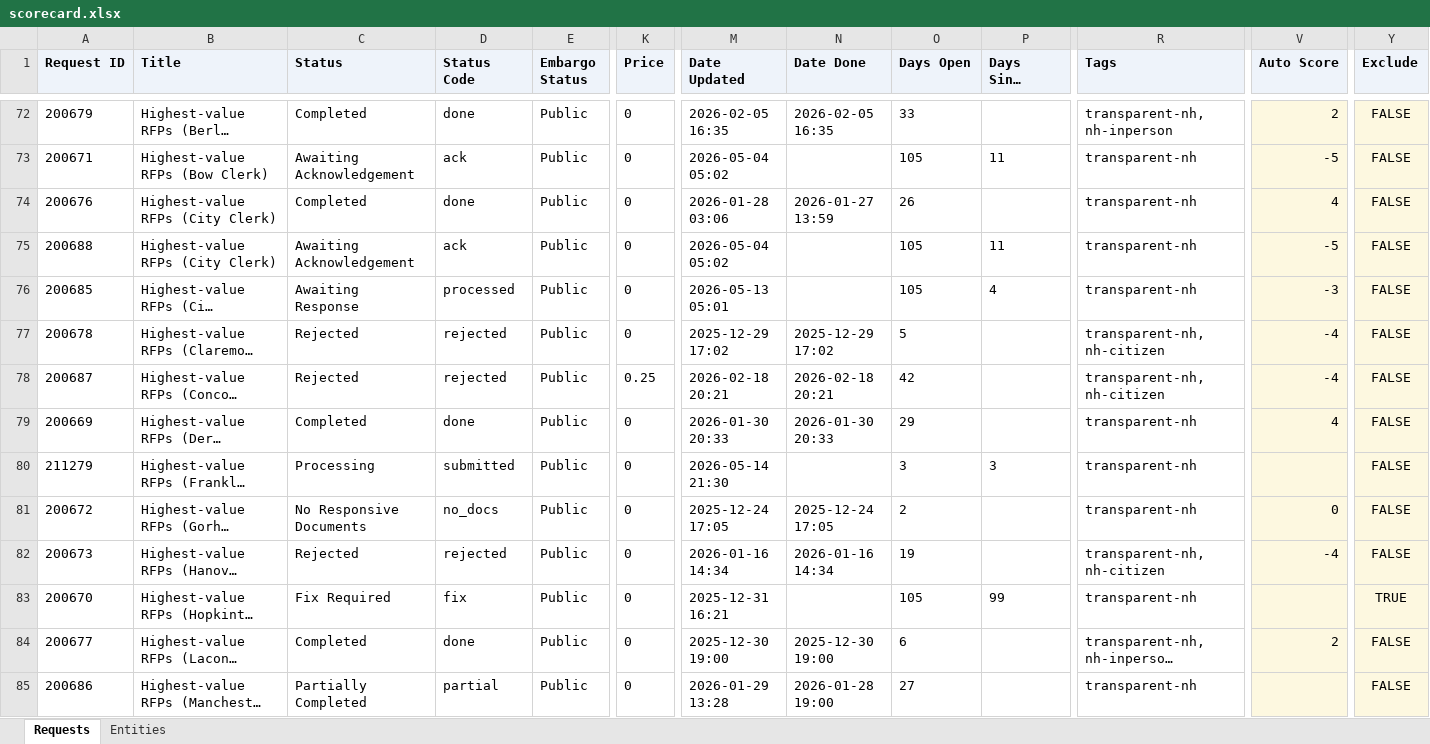
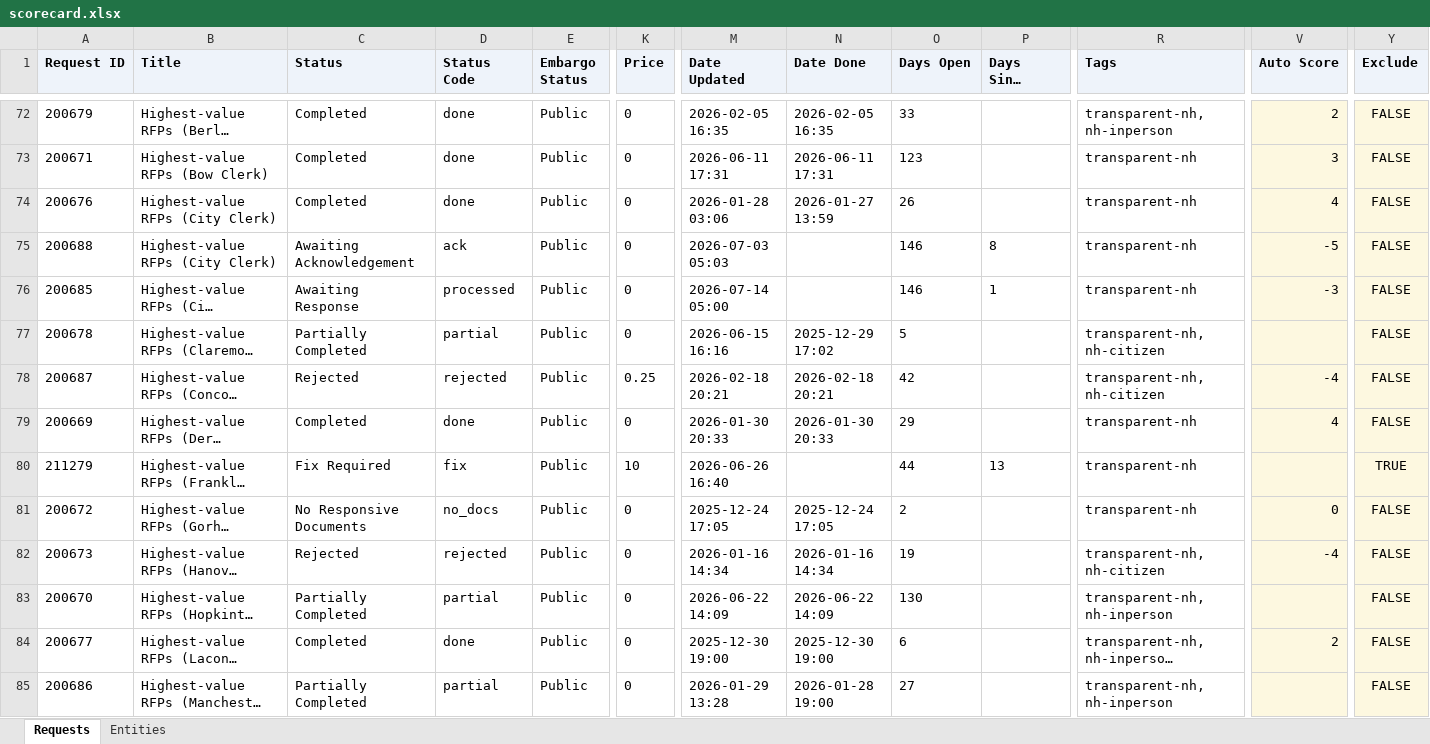
Before and after one commit to nielsenau/embed-scorecard, an Excel workbook: scorecard.xlsx, sheet Requests, drawn as a sheet; only a part is shown, gaps mark what is left out; long unchanged cells end in …; values as stored, in another font and other column widths than the file's, no borders; the diff covers the shown part only; the diff names each change by its address in the sheet, - before the commit and + after, or states it on an @@ line.

```diff
--- a/scorecard.xlsx (sheet Requests)
+++ b/scorecard.xlsx (sheet Requests)
-C73 (Status): Awaiting Acknowledgement
+C73 (Status): Completed
-D73 (Status Code): ack
+D73 (Status Code): done
-M73 (Date Updated): 2026-05-04 05:02
+M73 (Date Updated): 2026-06-11 17:31
-N73 (Date Done): (empty)
+N73 (Date Done): 2026-06-11 17:31
-O73 (Days Open): 105
+O73 (Days Open): 123
-P73 (Days Since Update): 11
+P73 (Days Since Update): (empty)
-V73 (Auto Score): -5
+V73 (Auto Score): 3
-M75 (Date Updated): 2026-05-04 05:02
+M75 (Date Updated): 2026-07-03 05:03
-O75:O76 (Days Open): 105
+O75:O76 (Days Open): 146
-P75 (Days Since Update): 11
+P75 (Days Since Update): 8
-M76 (Date Updated): 2026-05-13 05:01
+M76 (Date Updated): 2026-07-14 05:00
-P76 (Days Since Update): 4
+P76 (Days Since Update): 1
-C77 (Status): Rejected
+C77 (Status): Partially Completed
-D77 (Status Code): rejected
+D77 (Status Code): partial
-M77 (Date Updated): 2025-12-29 17:02
+M77 (Date Updated): 2026-06-15 16:16
-V77 (Auto Score): -4
+V77 (Auto Score): (empty)
-C80 (Status): Processing
+C80 (Status): Fix Required
-D80 (Status Code): submitted
+D80 (Status Code): fix
-K80 (Price): 0
+K80 (Price): 10
-M80 (Date Updated): 2026-05-14 21:30
+M80 (Date Updated): 2026-06-26 16:40
-O80 (Days Open): 3
+O80 (Days Open): 44
-P80 (Days Since Update): 3
+P80 (Days Since Update): 13
-Y80 (Exclude): FALSE
+Y80 (Exclude): TRUE
-C83 (Status): Fix Required
+C83 (Status): Partially Completed
-D83 (Status Code): fix
+D83 (Status Code): partial
-M83 (Date Updated): 2025-12-31 16:21
+M83 (Date Updated): 2026-06-22 14:09
-N83 (Date Done): (empty)
+N83 (Date Done): 2026-06-22 14:09
-O83 (Days Open): 105
+O83 (Days Open): 130
-P83 (Days Since Update): 99
+P83 (Days Since Update): (empty)
-R83 (Tags): transparent-nh
+R83 (Tags): transparent-nh, nh-inperson
-Y83 (Exclude): TRUE
+Y83 (Exclude): FALSE
-R85 (Tags): transparent-nh
+R85 (Tags): transparent-nh, nh-inperson
```
Also changed, not shown: 550 edited cells elsewhere in this sheet, 3 other files.
